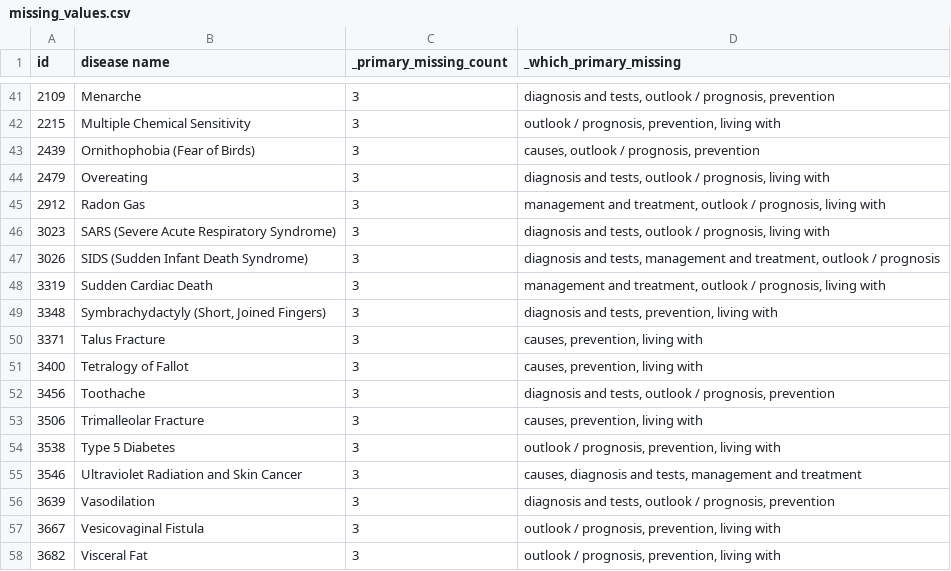
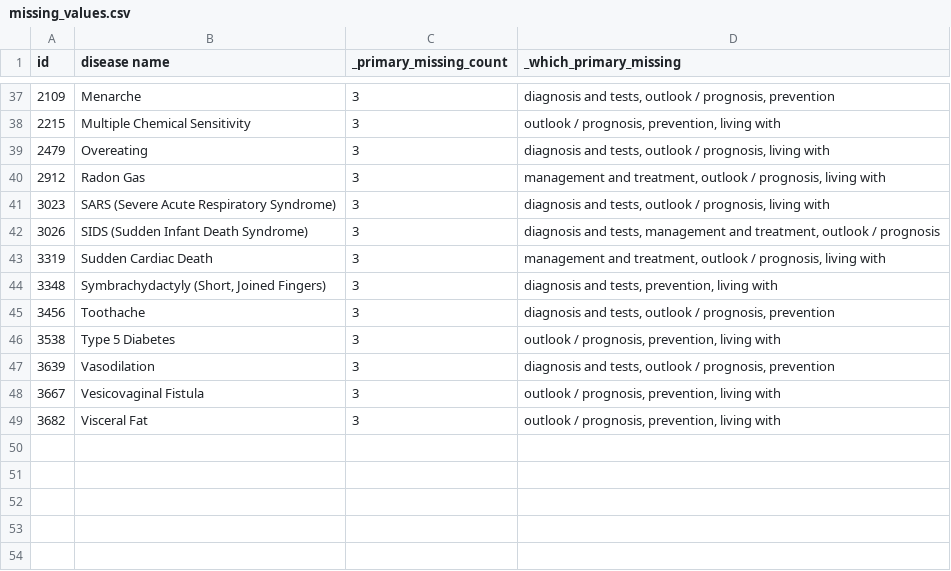
Before and after one commit to RuiCruz16/PRI, a CSV file: missing_values.csv, drawn as a sheet; only a part is shown, gaps mark what is left out; removed rows and columns are numbered as before the commit, all else as after; the diff covers the shown part only; the diff names each change by its address in the sheet, - before the commit and + after, or states it on an @@ line.

Commit message:
data cleaned, symptoms and causes all together now

```diff
--- a/missing_values.csv
+++ b/missing_values.csv
-row 43: 2439 | Ornithophobia (Fear of Birds) | 3 | causes, outlook / prognosis, prevention
-row 50: 3371 | Talus Fracture | 3 | causes, prevention, living with
-row 51: 3400 | Tetralogy of Fallot | 3 | causes, prevention, living with
-row 53: 3506 | Trimalleolar Fracture | 3 | causes, prevention, living with
-row 55: 3546 | Ultraviolet Radiation and Skin Cancer | 3 | causes, diagnosis and tests, management and treatment
```
Also changed, not shown: 5 added rows, 9 removed rows and 8 edited cells elsewhere in this file, 14 other files.
